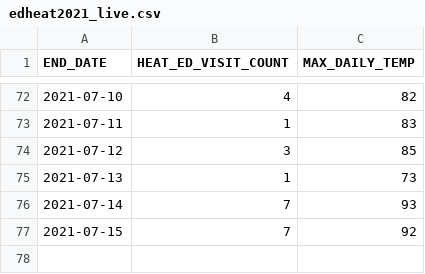
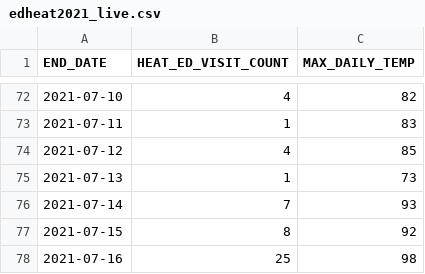
Before and after one commit to nychealth/heat-syndrome-data, a CSV file: edheat2021_live.csv, drawn as a sheet; only a part is shown, gaps mark what is left out.

Commit message:
Regular auto-commit

```diff
--- a/edheat2021_live.csv
+++ b/edheat2021_live.csv
@@ -73,5 +73,6 @@
 2021-07-11,1,83
-2021-07-12,3,85
+2021-07-12,4,85
 2021-07-13,1,73
 2021-07-14,7,93
-2021-07-15,7,92
+2021-07-15,8,92
+2021-07-16,25,98
```
